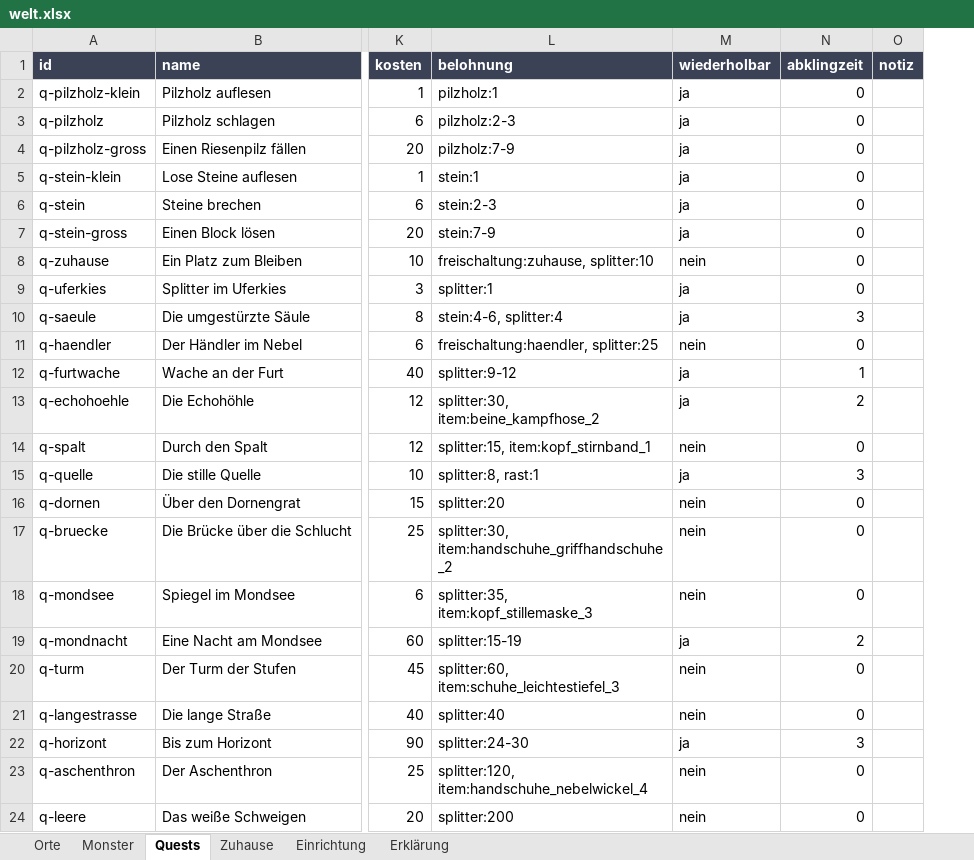
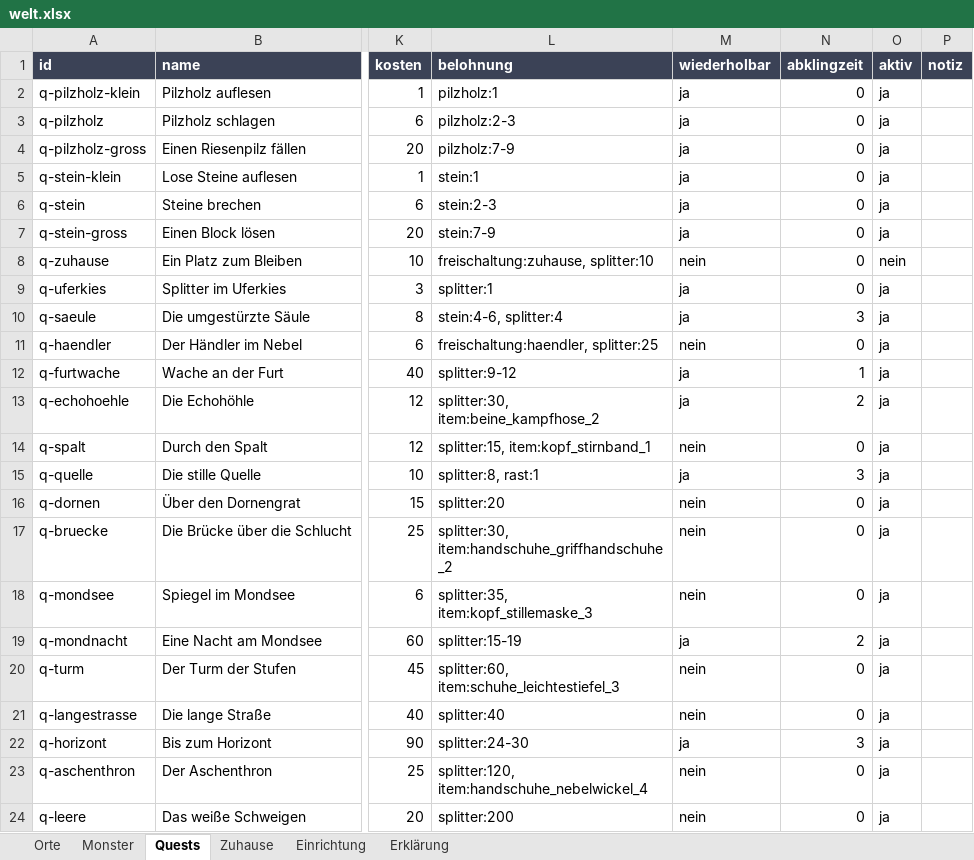
Before and after one commit to AlvaVanWilk/Envoy, an Excel workbook: data/welt.xlsx, sheet Quests, drawn as a sheet; only a part is shown, gaps mark what is left out; values as stored, in another font and other column widths than the file's, no borders; the diff names each change by its address in the sheet, - before the commit and + after, or states it on an @@ line.

```diff
--- a/data/welt.xlsx (sheet Quests)
+++ b/data/welt.xlsx (sheet Quests)
+column O (aktiv), rows 2-24: ja | ja | ja | ja | ja | ja | nein | ja | ja | ja | ja | ja | ja | ja | ja | ja | ja | ja | ja | ja | ja | ja | ja
```
Also changed, not shown: sheet Erklärung, 22 other files.
